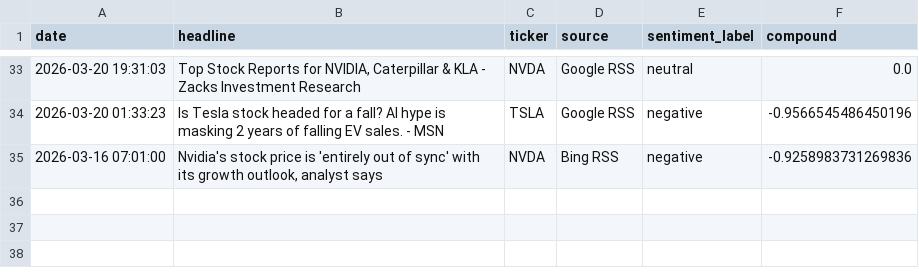
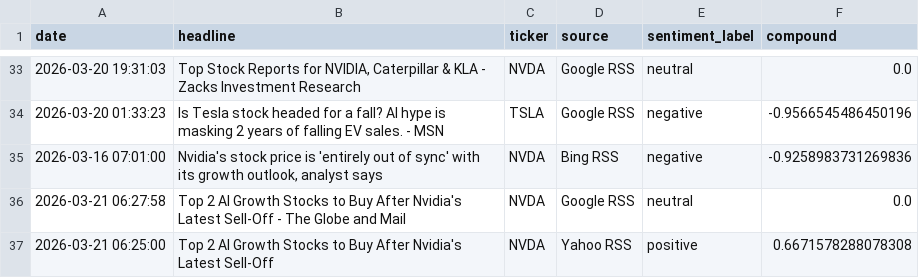
Before and after one commit to Kasuba-phani/stock-sentiment-tracker, a CSV file: data/raw_news/news_20260321.csv, drawn as a sheet; only a part is shown, gaps mark what is left out; the diff names each change by its address in the sheet, - before the commit and + after, or states it on an @@ line.

```diff
--- a/data/raw_news/news_20260321.csv
+++ b/data/raw_news/news_20260321.csv
+row 36: 2026-03-21 06:27:58 | Top 2 AI Growth Stocks to Buy After Nvidia's Latest Sell-Off - The Globe and Mail | NVDA | Google RSS | neutral | 0.0
+row 37: 2026-03-21 06:25:00 | Top 2 AI Growth Stocks to Buy After Nvidia's Latest Sell-Off | NVDA | Yahoo RSS | positive | 0.6671578288078308
```
Also changed, not shown: data/stock_data_summary.csv.
